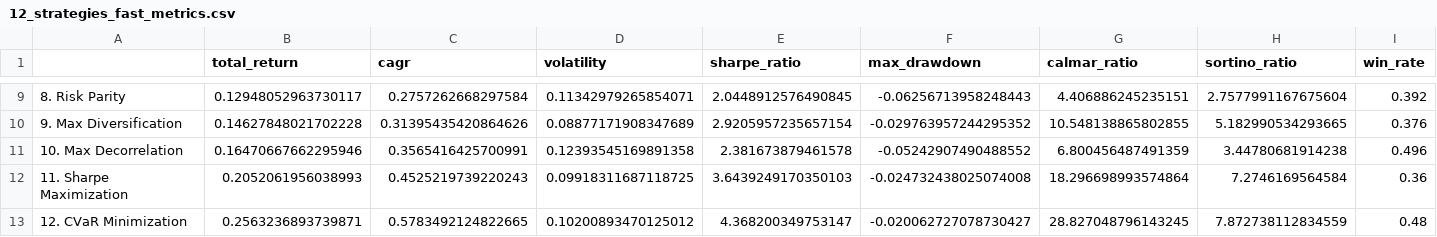
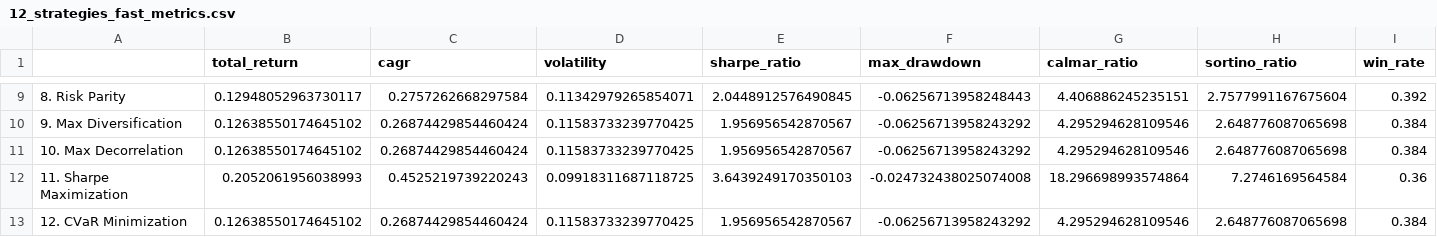
Before and after one commit to Mhna1234/algo-trading-modeling, a CSV file: visualizations/12_strategies_fast_metrics.csv, drawn as a sheet; only a part is shown, gaps mark what is left out; the diff covers the shown part only.

```diff
--- a/visualizations/12_strategies_fast_metrics.csv
+++ b/visualizations/12_strategies_fast_metrics.csv
@@ -9,5 +9,5 @@
 8. Risk Parity,0.12948052963730117,0.2757262668297584,0.11342979265854071,2.0448912576490845,-0.06256713958248443,4.406886245235151,2.7577991167675604,0.392
-9. Max Diversification,0.14627848021702228,0.31395435420864626,0.08877171908347689,2.9205957235657154,-0.029763957244295352,10.548138865802855,5.182990534293665,0.376
-10. Max Decorrelation,0.16470667662295946,0.3565416425700991,0.12393545169891358,2.381673879461578,-0.05242907490488552,6.800456487491359,3.44780681914238,0.496
+9. Max Diversification,0.12638550174645102,0.26874429854460424,0.11583733239770425,1.956956542870567,-0.06256713958243292,4.295294628109546,2.648776087065698,0.384
+10. Max Decorrelation,0.12638550174645102,0.26874429854460424,0.11583733239770425,1.956956542870567,-0.06256713958243292,4.295294628109546,2.648776087065698,0.384
 11. Sharpe Maximization,0.2052061956038993,0.4525219739220243,0.09918311687118725,3.6439249170350103,-0.024732438025074008,18.296698993574864,7.2746169564584,0.36
-12. CVaR Minimization,0.2563236893739871,0.5783492124822665,0.10200893470125012,4.368200349753147,-0.020062727078730427,28.827048796143245,7.872738112834559,0.48
+12. CVaR Minimization,0.12638550174645102,0.26874429854460424,0.11583733239770425,1.956956542870567,-0.06256713958243292,4.295294628109546,2.648776087065698,0.384
```
Also changed, not shown: 32 edited cells elsewhere in this file, 17 other files.
